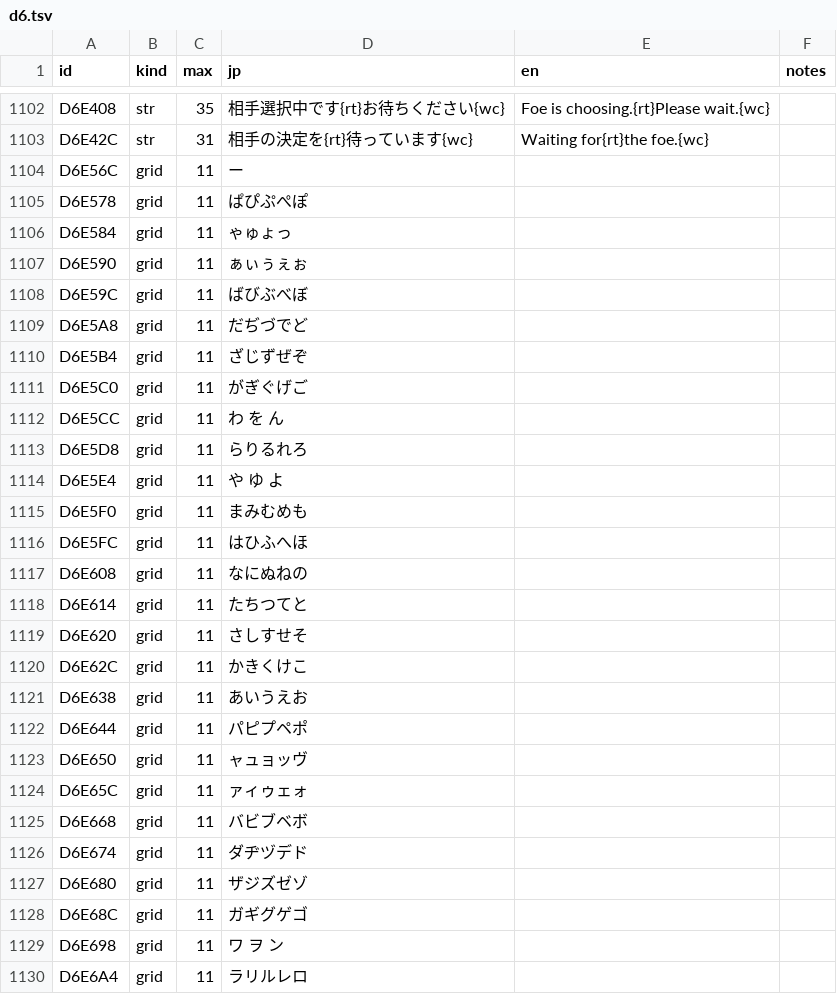
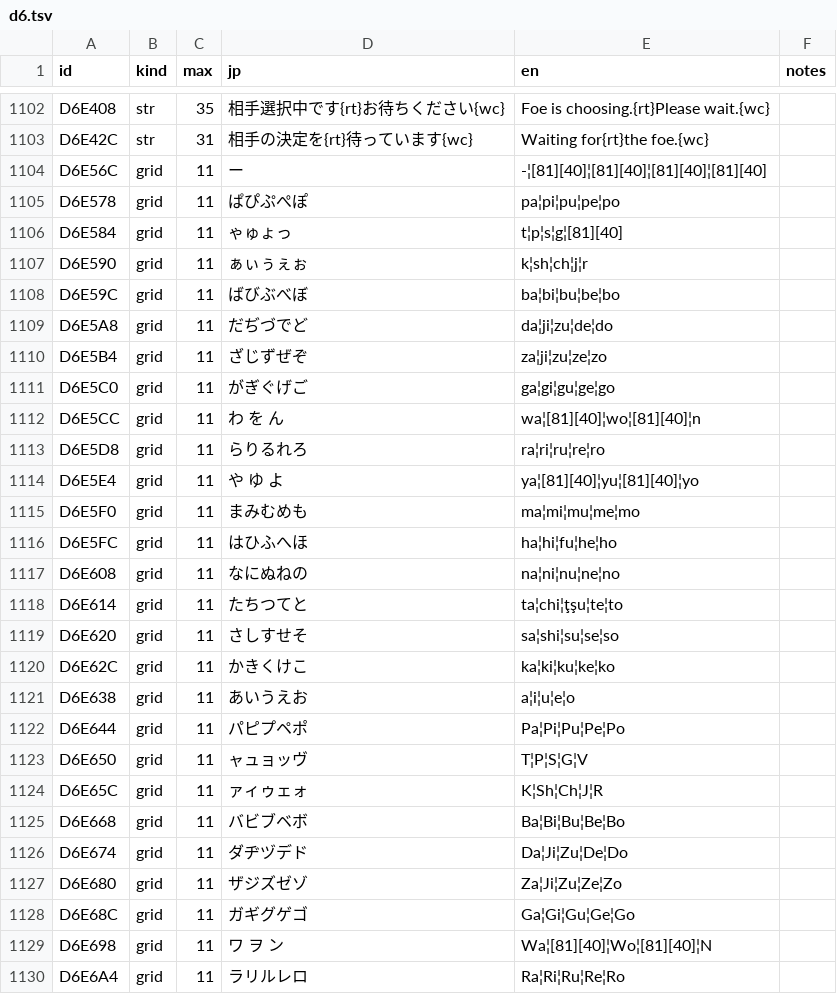
Before and after one commit to minhnhattonthat/tokyo-majin-gakuen-fuju-houroku-en, a TSV file: script/system/d6.tsv, drawn as a sheet; only a part is shown, gaps mark what is left out; the diff covers the shown part only.

```diff
--- a/script/system/d6.tsv
+++ b/script/system/d6.tsv
@@ -1103,28 +1103,28 @@ D6E408	str	35	相手選択中です{rt}お待ちください{wc}	Foe is choosing
 D6E42C	str	31	相手の決定を{rt}待っています{wc}	Waiting for{rt}the foe.{wc}	
-D6E56C	grid	11	ー　　　　		
-D6E578	grid	11	ぱぴぷぺぽ		
-D6E584	grid	11	ゃゅょっ　		
-D6E590	grid	11	ぁぃぅぇぉ		
-D6E59C	grid	11	ばびぶべぼ		
-D6E5A8	grid	11	だぢづでど		
-D6E5B4	grid	11	ざじずぜぞ		
-D6E5C0	grid	11	がぎぐげご		
-D6E5CC	grid	11	わ　を　ん		
-D6E5D8	grid	11	らりるれろ		
-D6E5E4	grid	11	や　ゆ　よ		
-D6E5F0	grid	11	まみむめも		
-D6E5FC	grid	11	はひふへほ		
-D6E608	grid	11	なにぬねの		
-D6E614	grid	11	たちつてと		
-D6E620	grid	11	さしすせそ		
-D6E62C	grid	11	かきくけこ		
-D6E638	grid	11	あいうえお		
-D6E644	grid	11	パピプペポ		
-D6E650	grid	11	ャュョッヴ		
-D6E65C	grid	11	ァィゥェォ		
-D6E668	grid	11	バビブベボ		
-D6E674	grid	11	ダヂヅデド		
-D6E680	grid	11	ザジズゼゾ		
-D6E68C	grid	11	ガギグゲゴ		
-D6E698	grid	11	ワ　ヲ　ン		
-D6E6A4	grid	11	ラリルレロ		
+D6E56C	grid	11	ー　　　　	-¦[81][40]¦[81][40]¦[81][40]¦[81][40]	
+D6E578	grid	11	ぱぴぷぺぽ	pa¦pi¦pu¦pe¦po	
+D6E584	grid	11	ゃゅょっ　	t¦p¦s¦g¦[81][40]	
+D6E590	grid	11	ぁぃぅぇぉ	k¦sh¦ch¦j¦r	
+D6E59C	grid	11	ばびぶべぼ	ba¦bi¦bu¦be¦bo	
+D6E5A8	grid	11	だぢづでど	da¦ji¦zu¦de¦do	
+D6E5B4	grid	11	ざじずぜぞ	za¦ji¦zu¦ze¦zo	
+D6E5C0	grid	11	がぎぐげご	ga¦gi¦gu¦ge¦go	
+D6E5CC	grid	11	わ　を　ん	wa¦[81][40]¦wo¦[81][40]¦n	
+D6E5D8	grid	11	らりるれろ	ra¦ri¦ru¦re¦ro	
+D6E5E4	grid	11	や　ゆ　よ	ya¦[81][40]¦yu¦[81][40]¦yo	
+D6E5F0	grid	11	まみむめも	ma¦mi¦mu¦me¦mo	
+D6E5FC	grid	11	はひふへほ	ha¦hi¦fu¦he¦ho	
+D6E608	grid	11	なにぬねの	na¦ni¦nu¦ne¦no	
+D6E614	grid	11	たちつてと	ta¦chi¦ţşu¦te¦to	
+D6E620	grid	11	さしすせそ	sa¦shi¦su¦se¦so	
+D6E62C	grid	11	かきくけこ	ka¦ki¦ku¦ke¦ko	
+D6E638	grid	11	あいうえお	a¦i¦u¦e¦o	
+D6E644	grid	11	パピプペポ	Pa¦Pi¦Pu¦Pe¦Po	
+D6E650	grid	11	ャュョッヴ	T¦P¦S¦G¦V	
+D6E65C	grid	11	ァィゥェォ	K¦Sh¦Ch¦J¦R	
+D6E668	grid	11	バビブベボ	Ba¦Bi¦Bu¦Be¦Bo	
+D6E674	grid	11	ダヂヅデド	Da¦Ji¦Zu¦De¦Do	
+D6E680	grid	11	ザジズゼゾ	Za¦Ji¦Zu¦Ze¦Zo	
+D6E68C	grid	11	ガギグゲゴ	Ga¦Gi¦Gu¦Ge¦Go	
+D6E698	grid	11	ワ　ヲ　ン	Wa¦[81][40]¦Wo¦[81][40]¦N	
+D6E6A4	grid	11	ラリルレロ	Ra¦Ri¦Ru¦Re¦Ro	
```
Also changed, not shown: 45 edited cells elsewhere in this file, gfx/deck_name.tsv, gfx/name_entry.tsv, 7 other files.
